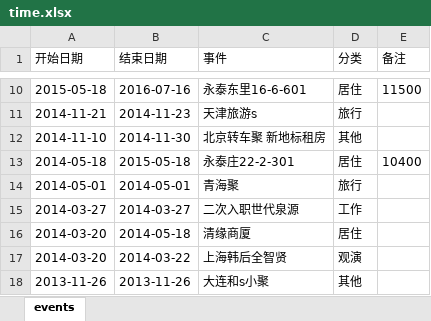
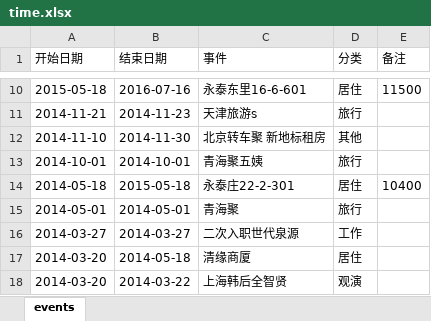
Before and after one commit to Sumer0825/Sumer, an Excel workbook: data/time.xlsx, sheet events, drawn as a sheet; only a part is shown, gaps mark what is left out; the shorter side is filled out with more unchanged rows; values as stored, in another font and other column widths than the file's, no borders; the diff names each change by its address in the sheet, - before the commit and + after, or states it on an @@ line.

Commit message:
时光记录器同步 2026-09-18 02:57

```diff
--- a/data/time.xlsx (sheet events)
+++ b/data/time.xlsx (sheet events)
+row 13: 2014-10-01 | 2014-10-01 | 青海聚五姨 | 旅行
```
